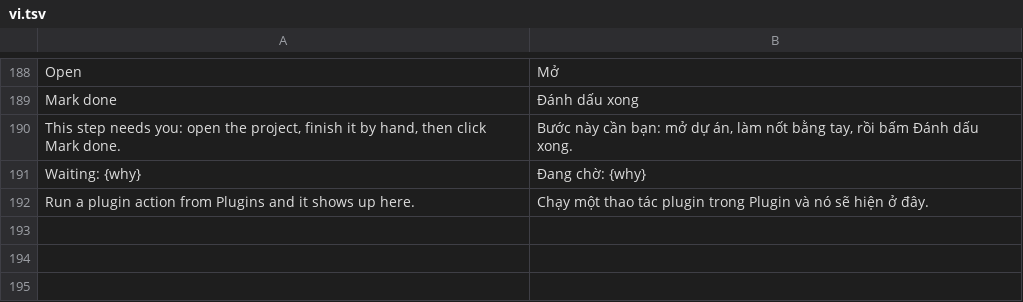
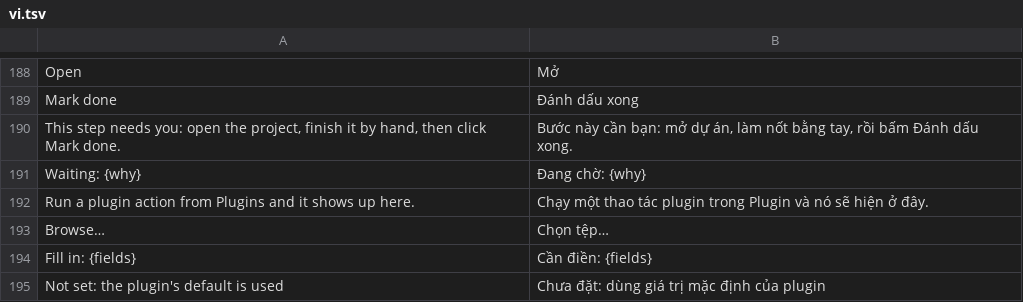
Before and after one commit to dongnguyenvie/BashCutPro, a TSV file: crates/ui-egui/src/bashcut_ui/strings/vi.tsv, drawn as a sheet; only a part is shown, gaps mark what is left out; the diff names each change by its address in the sheet, - before the commit and + after, or states it on an @@ line.

Commit message:
UX2: plugin action forms use the manifest (labels, required, numbers, paths)

```diff
--- a/crates/ui-egui/src/bashcut_ui/strings/vi.tsv
+++ b/crates/ui-egui/src/bashcut_ui/strings/vi.tsv
+row 193: Browse… | Chọn tệp…
+row 194: Fill in: {fields} | Cần điền: {fields}
+row 195: Not set: the plugin's default is used | Chưa đặt: dùng giá trị mặc định của plugin
```
Also changed, not shown: 3 other files.
